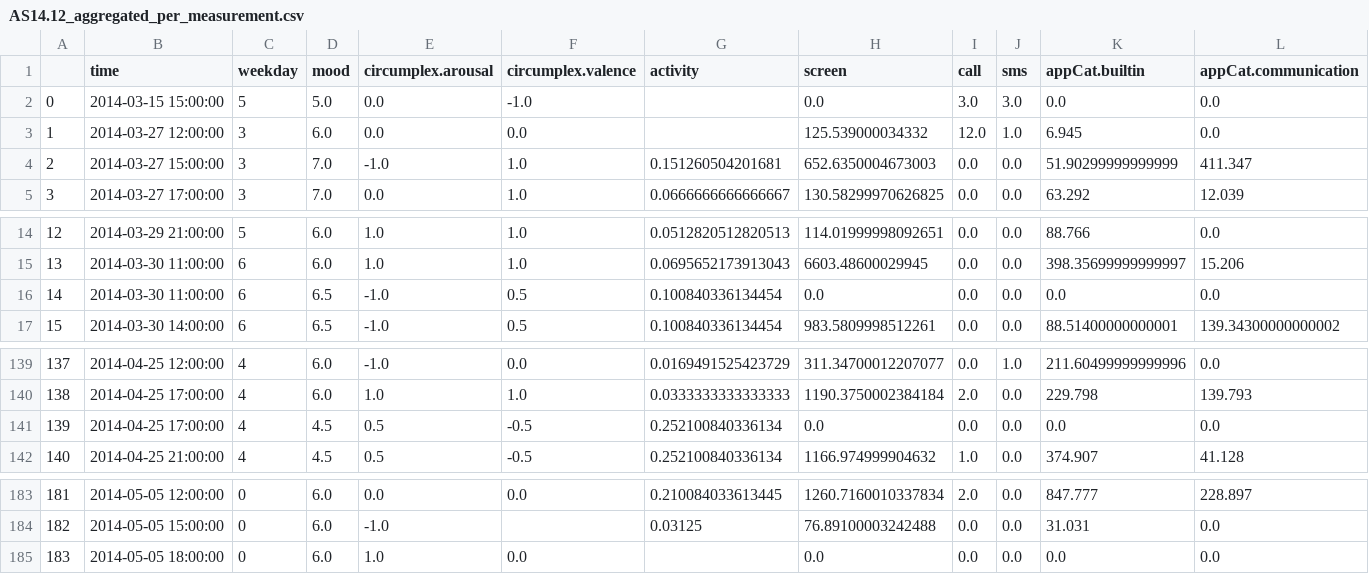
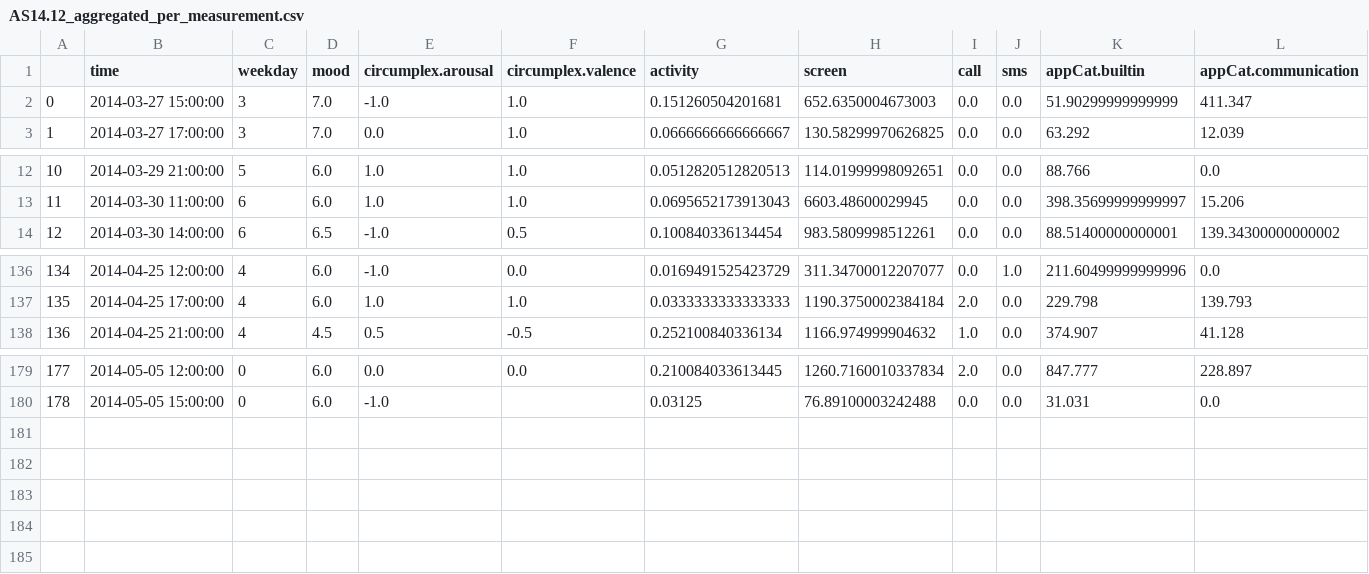
Before and after one commit to PaulHosek/DataMining, a CSV file: data/aggregated_individual_data_per_measurement/AS14.12_aggregated_per_measurement.csv, drawn as a sheet; only a part is shown, gaps mark what is left out; removed rows and columns are numbered as before the commit, all else as after; rows hold the shown columns only; the diff names each change by its address in the sheet, - before the commit and + after, or states it on an @@ line.

```diff
--- a/data/aggregated_individual_data_per_measurement/AS14.12_aggregated_per_measurement.csv
+++ b/data/aggregated_individual_data_per_measurement/AS14.12_aggregated_per_measurement.csv
-row 2: 0 | 2014-03-15 15:00:00 | 5 | 5.0 | 0.0 | -1.0 |  | 0.0 | 3.0 | 3.0 | 0.0 | 0.0
-row 3: 1 | 2014-03-27 12:00:00 | 3 | 6.0 | 0.0 | 0.0 |  | 125.539000034332 | 12.0 | 1.0 | 6.945 | 0.0
@@ column A renumbered between rows 2 and 180 @@
-row 16: 14 | 2014-03-30 11:00:00 | 6 | 6.5 | -1.0 | 0.5 | 0.100840336134454 | 0.0 | 0.0 | 0.0 | 0.0 | 0.0
-row 141: 139 | 2014-04-25 17:00:00 | 4 | 4.5 | 0.5 | -0.5 | 0.252100840336134 | 0.0 | 0.0 | 0.0 | 0.0 | 0.0
-row 185: 183 | 2014-05-05 18:00:00 | 0 | 6.0 | 1.0 | 0.0 |  | 0.0 | 0.0 | 0.0 | 0.0 | 0.0
```
Also changed, not shown: data/aggregated_individual_data_per_measurement/AS14.01_aggregated_per_measurement.csv, data/aggregated_individual_data_per_measurement/AS14.08_aggregated_per_measurement.csv, 47 other files.
